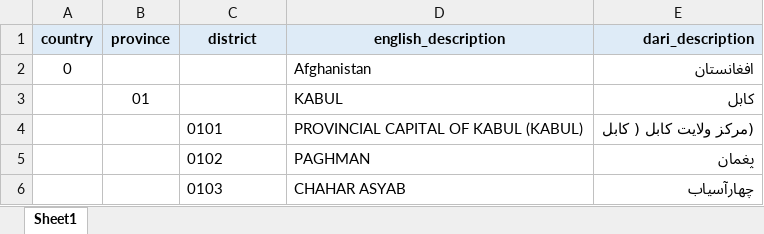
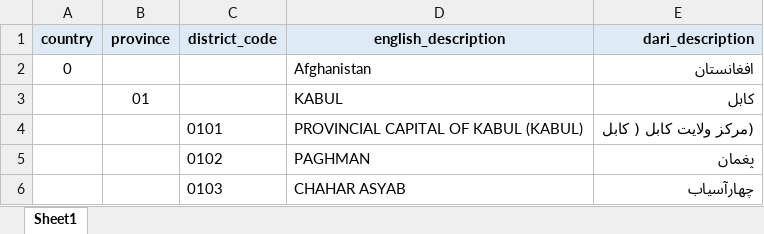
Before and after one commit to justToHost/ollama-chat-bot, an Excel workbook: src/server/excelFiles/provinces locations code.xlsx, sheet Sheet1, drawn as a sheet; only a part is shown; values as stored, in another font and other column widths than the file's, no borders; the diff names each change by its address in the sheet, - before the commit and + after, or states it on an @@ line.

```diff
--- a/src/server/excelFiles/provinces locations code.xlsx (sheet Sheet1)
+++ b/src/server/excelFiles/provinces locations code.xlsx (sheet Sheet1)
-C1: district
+C1: district_code
```
Also changed, not shown: 3 other files.
